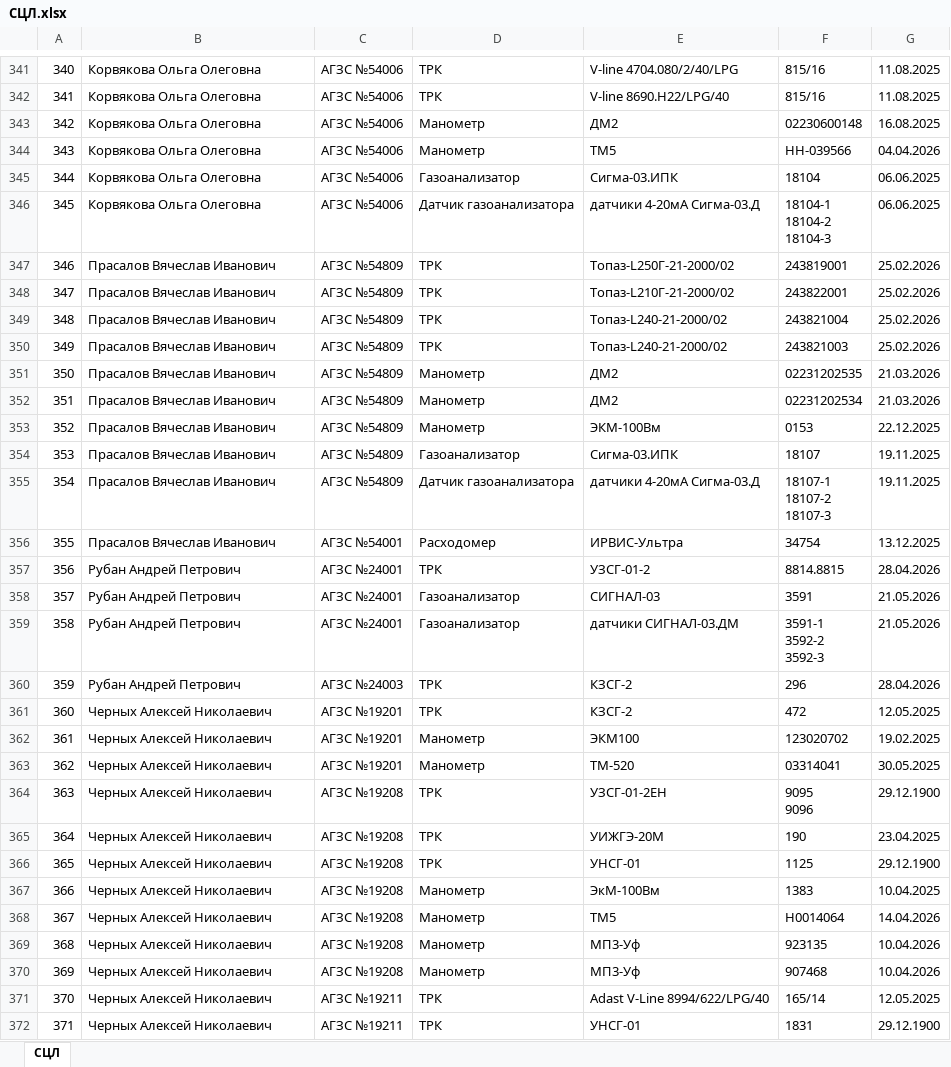
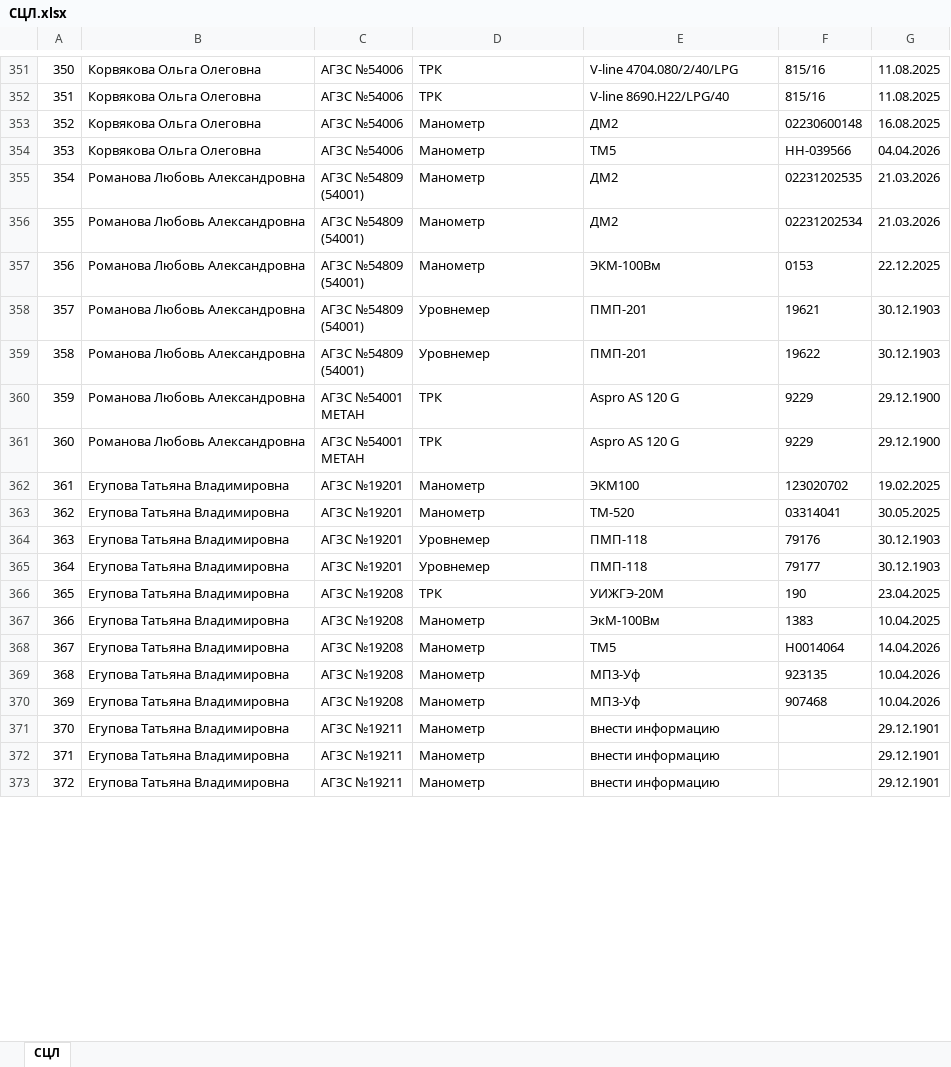
Before and after one commit to VladislavDenk/Search_Engine, an Excel workbook: СЦЛ.xlsx, sheet СЦЛ, drawn as a sheet; only a part is shown, gaps mark what is left out; values as stored, in another font and other column widths than the file's, no borders; removed rows and columns are numbered as before the commit, all else as after; ↵ is a line break in a cell; the diff covers the shown part only; the diff names each change by its address in the sheet, - before the commit and + after, or states it on an @@ line.

```diff
--- a/СЦЛ.xlsx (sheet СЦЛ)
+++ b/СЦЛ.xlsx (sheet СЦЛ)
@@ column A renumbered between rows 3 and 393 @@
-row 345: 344 | Корвякова Ольга Олеговна | АГЗС №54006 | Газоанализатор | Сигма-03.ИПК | 18104 | 06.06.2025
-row 346: 345 | Корвякова Ольга Олеговна | АГЗС №54006 | Датчик газоанализатора | датчики 4-20мА Сигма-03.Д | 18104-1 ↵ 18104-2 ↵ 18104-3 | 06.06.2025
-row 347: 346 | Прасалов Вячеслав Иванович | АГЗС №54809 | ТРК | Топаз-L250Г-21-2000/02 | 243819001 | 25.02.2026
-row 348: 347 | Прасалов Вячеслав Иванович | АГЗС №54809 | ТРК | Топаз-L210Г-21-2000/02 | 243822001 | 25.02.2026
-row 349: 348 | Прасалов Вячеслав Иванович | АГЗС №54809 | ТРК | Топаз-L240-21-2000/02 | 243821004 | 25.02.2026
-row 350: 349 | Прасалов Вячеслав Иванович | АГЗС №54809 | ТРК | Топаз-L240-21-2000/02 | 243821003 | 25.02.2026
-B355:B357: Прасалов Вячеслав Иванович
+B355:B357: Романова Любовь Александровна
-C355:C357: АГЗС №54809
+C355:C357: АГЗС №54809 ↵ (54001)
-row 354: 353 | Прасалов Вячеслав Иванович | АГЗС №54809 | Газоанализатор | Сигма-03.ИПК | 18107 | 19.11.2025
-row 355: 354 | Прасалов Вячеслав Иванович | АГЗС №54809 | Датчик газоанализатора | датчики 4-20мА Сигма-03.Д | 18107-1 ↵ 18107-2 ↵ 18107-3 | 19.11.2025
-row 356: 355 | Прасалов Вячеслав Иванович | АГЗС №54001 | Расходомер | ИРВИС-Ультра | 34754 | 13.12.2025
-row 357: 356 | Рубан Андрей Петрович | АГЗС №24001 | ТРК | УЗСГ-01-2 | 8814.8815 | 28.04.2026
-row 358: 357 | Рубан Андрей Петрович | АГЗС №24001 | Газоанализатор | СИГНАЛ-03 | 3591 | 21.05.2026
-row 359: 358 | Рубан Андрей Петрович | АГЗС №24001 | Газоанализатор | датчики СИГНАЛ-03.ДМ | 3591-1 ↵ 3592-2 ↵ 3592-3 | 21.05.2026
-row 360: 359 | Рубан Андрей Петрович | АГЗС №24003 | ТРК | КЗСГ-2 | 296 | 28.04.2026
-row 361: 360 | Черных Алексей Николаевич | АГЗС №19201 | ТРК | КЗСГ-2 | 472 | 12.05.2025
+row 358: 357 | Романова Любовь Александровна | АГЗС №54809 ↵ (54001) | Уровнемер | ПМП-201 | 19621 | 30.12.1903
+row 359: 358 | Романова Любовь Александровна | АГЗС №54809 ↵ (54001) | Уровнемер | ПМП-201 | 19622 | 30.12.1903
+row 360: 359 | Романова Любовь Александровна | АГЗС №54001 ↵ МЕТАН | ТРК | Aspro AS 120 G | 9229 | 29.12.1900
+row 361: 360 | Романова Любовь Александровна | АГЗС №54001 ↵ МЕТАН | ТРК | Aspro AS 120 G | 9229 | 29.12.1900
-B362:B363: Черных Алексей Николаевич
+B362:B363: Егупова Татьяна Владимировна
-row 364: 363 | Черных Алексей Николаевич | АГЗС №19208 | ТРК | УЗСГ-01-2ЕН | 9095 ↵ 9096 | 29.12.1900
+row 364: 363 | Егупова Татьяна Владимировна | АГЗС №19201 | Уровнемер | ПМП-118 | 79176 | 30.12.1903
+row 365: 364 | Егупова Татьяна Владимировна | АГЗС №19201 | Уровнемер | ПМП-118 | 79177 | 30.12.1903
-B366: Черных Алексей Николаевич
+B366: Егупова Татьяна Владимировна
-row 366: 365 | Черных Алексей Николаевич | АГЗС №19208 | ТРК | УНСГ-01 | 1125 | 29.12.1900
-B367:B370: Черных Алексей Николаевич
+B367:B370: Егупова Татьяна Владимировна
-row 371: 370 | Черных Алексей Николаевич | АГЗС №19211 | ТРК | Adast V-Line 8994/622/LPG/40 | 165/14 | 12.05.2025
-row 372: 371 | Черных Алексей Николаевич | АГЗС №19211 | ТРК | УНСГ-01 | 1831 | 29.12.1900
+row 371: 370 | Егупова Татьяна Владимировна | АГЗС №19211 | Манометр | внести информацию |  | 29.12.1901
+row 372: 371 | Егупова Татьяна Владимировна | АГЗС №19211 | Манометр | внести информацию |  | 29.12.1901
+row 373: 372 | Егупова Татьяна Владимировна | АГЗС №19211 | Манометр | внести информацию |  | 29.12.1901
```
Also changed, not shown: 102 added rows, 92 removed rows and 159 edited cells elsewhere in this sheet, 4 other files.
